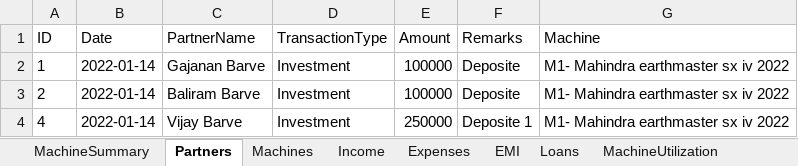
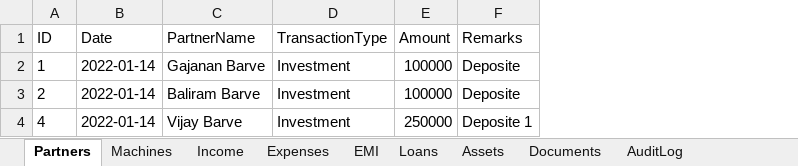
Before and after one commit to Vijay-Barve/Gitai-earthmover, an Excel workbook: Gitai-M1.xlsx, sheet Partners, drawn as a sheet; values as stored, in another font and other column widths than the file's, no borders; the diff names each change by its address in the sheet, - before the commit and + after, or states it on an @@ line.

```diff
--- a/Gitai-M1.xlsx (sheet Partners)
+++ b/Gitai-M1.xlsx (sheet Partners)
-sheet tab: MachineSummary
-column G (Machine), rows 2-4: all M1- Mahindra earthmaster sx iv 2022
```
Also changed, not shown: sheet AuditLog, sheet Expenses, sheet EMI, sheet Income, sheet Loans, sheet Machines, 1 more sheet, other sheet tabs, Gitai-M2.xlsx, 10 other files.
